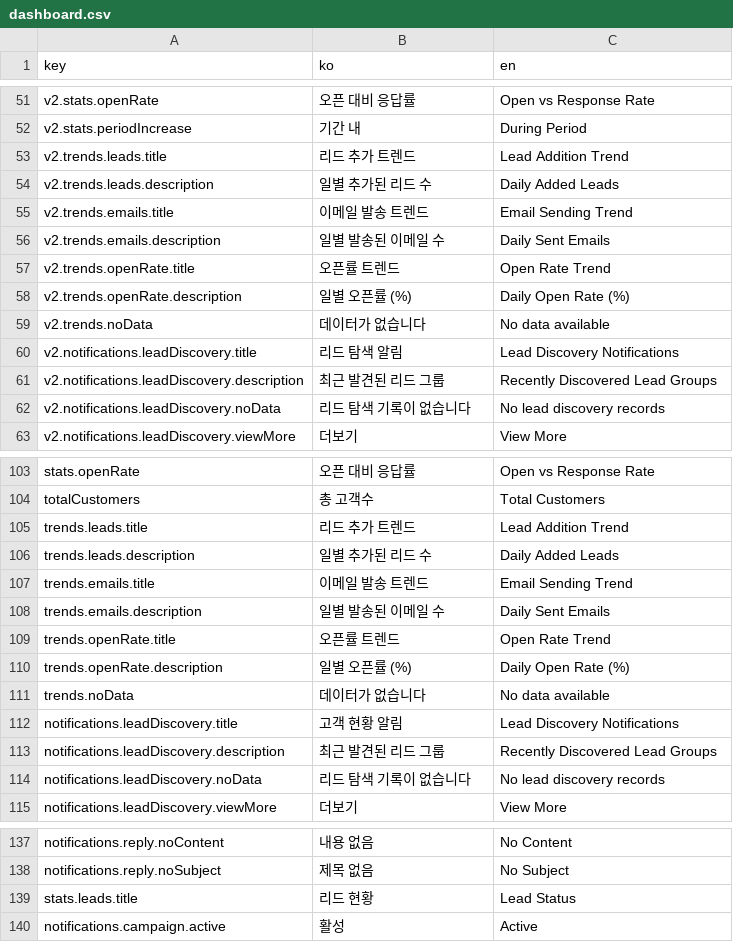
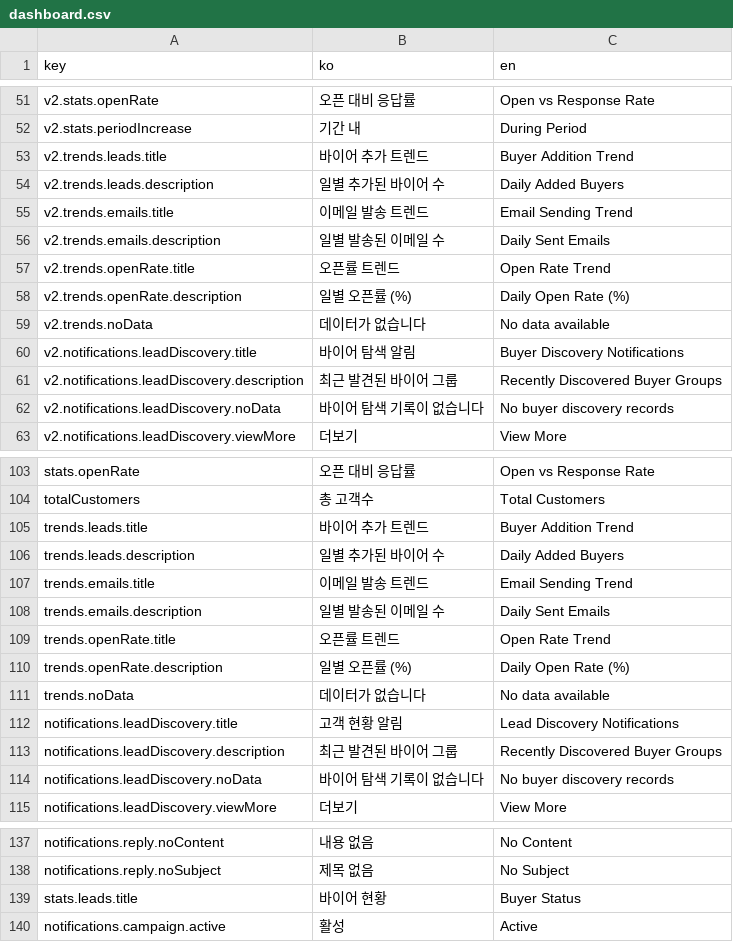
Before and after one commit to iyeaaa/loki-reference-skill, a CSV file: admin/locales/dashboard.csv, drawn as a sheet; only a part is shown, gaps mark what is left out.

```diff
--- a/admin/locales/dashboard.csv
+++ b/admin/locales/dashboard.csv
@@ -52,4 +52,4 @@ v2.stats.openRate,오픈 대비 응답률,Open vs Response Rate
 v2.stats.periodIncrease,기간 내,During Period
-v2.trends.leads.title,리드 추가 트렌드,Lead Addition Trend
-v2.trends.leads.description,일별 추가된 리드 수,Daily Added Leads
+v2.trends.leads.title,바이어 추가 트렌드,Buyer Addition Trend
+v2.trends.leads.description,일별 추가된 바이어 수,Daily Added Buyers
 v2.trends.emails.title,이메일 발송 트렌드,Email Sending Trend
@@ -59,5 +59,5 @@ v2.trends.openRate.description,일별 오픈률 (%),Daily Open Rate (%)
 v2.trends.noData,데이터가 없습니다,No data available
-v2.notifications.leadDiscovery.title,리드 탐색 알림,Lead Discovery Notifications
-v2.notifications.leadDiscovery.description,최근 발견된 리드 그룹,Recently Discovered Lead Groups
-v2.notifications.leadDiscovery.noData,리드 탐색 기록이 없습니다,No lead discovery records
+v2.notifications.leadDiscovery.title,바이어 탐색 알림,Buyer Discovery Notifications
+v2.notifications.leadDiscovery.description,최근 발견된 바이어 그룹,Recently Discovered Buyer Groups
+v2.notifications.leadDiscovery.noData,바이어 탐색 기록이 없습니다,No buyer discovery records
 v2.notifications.leadDiscovery.viewMore,더보기,View More
@@ -104,4 +104,4 @@ stats.openRate,오픈 대비 응답률,Open vs Response Rate
 totalCustomers,총 고객수,Total Customers
-trends.leads.title,리드 추가 트렌드,Lead Addition Trend
-trends.leads.description,일별 추가된 리드 수,Daily Added Leads
+trends.leads.title,바이어 추가 트렌드,Buyer Addition Trend
+trends.leads.description,일별 추가된 바이어 수,Daily Added Buyers
 trends.emails.title,이메일 발송 트렌드,Email Sending Trend
@@ -112,4 +112,4 @@ trends.noData,데이터가 없습니다,No data available
 notifications.leadDiscovery.title,고객 현황 알림,Lead Discovery Notifications
-notifications.leadDiscovery.description,최근 발견된 리드 그룹,Recently Discovered Lead Groups
-notifications.leadDiscovery.noData,리드 탐색 기록이 없습니다,No lead discovery records
+notifications.leadDiscovery.description,최근 발견된 바이어 그룹,Recently Discovered Buyer Groups
+notifications.leadDiscovery.noData,바이어 탐색 기록이 없습니다,No buyer discovery records
 notifications.leadDiscovery.viewMore,더보기,View More
@@ -138,3 +138,3 @@ notifications.reply.noContent,내용 없음,No Content
 notifications.reply.noSubject,제목 없음,No Subject
-stats.leads.title,리드 현황,Lead Status
+stats.leads.title,바이어 현황,Buyer Status
 notifications.campaign.active,활성,Active
```
Also changed, not shown: admin/locales/app.csv, admin/locales/campaigns.csv, 6 other files.
